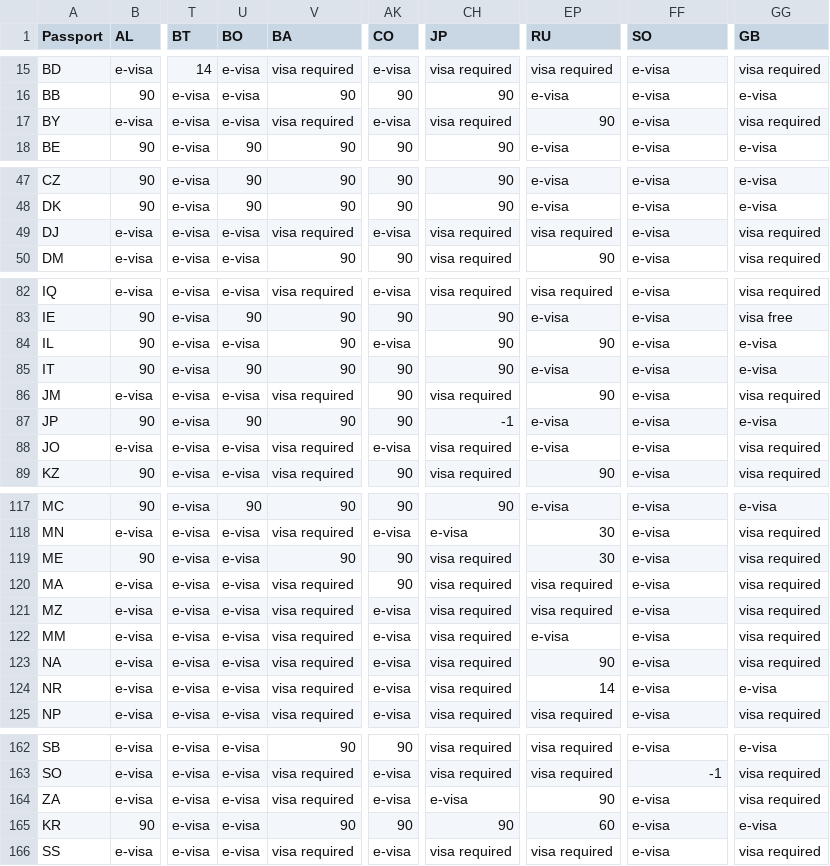
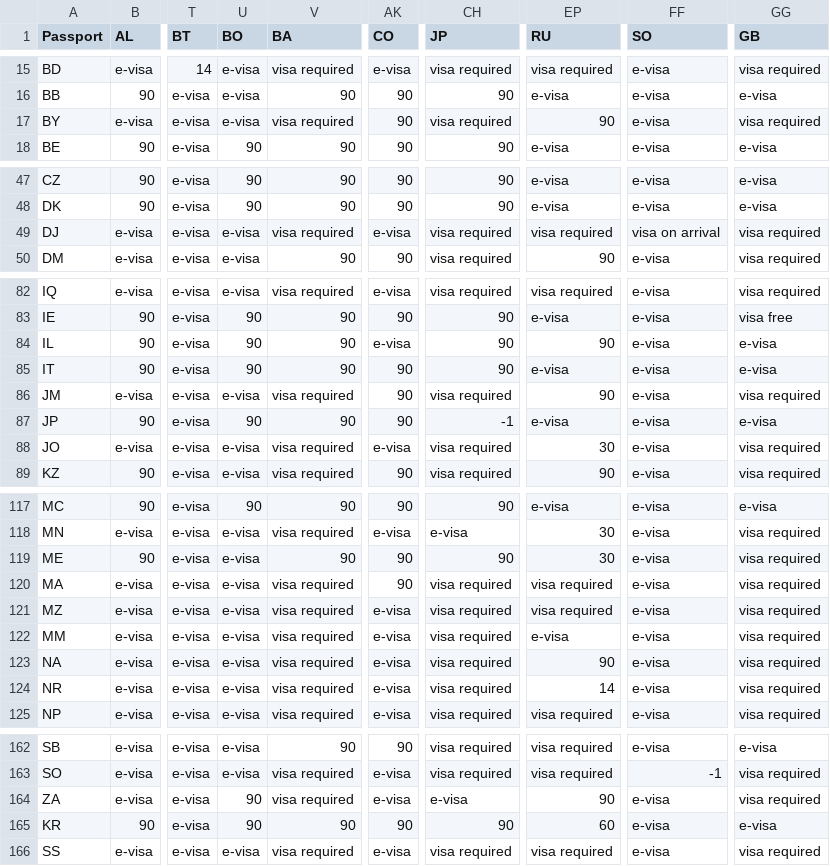
Before and after one commit to angarsky/passport-index-dataset, a CSV file: passport-index-matrix-iso2.csv, drawn as a sheet; only a part is shown, gaps mark what is left out; the diff covers the shown part only; the diff names each change by its address in the sheet, - before the commit and + after, or states it on an @@ line.

```diff
--- a/passport-index-matrix-iso2.csv
+++ b/passport-index-matrix-iso2.csv
-AK17 (CO): e-visa
+AK17 (CO): 90
-FF49 (SO): e-visa
+FF49 (SO): visa on arrival
-U84 (BO): e-visa
+U84 (BO): 90
-EP88 (RU): e-visa
+EP88 (RU): 30
-CH119 (JP): visa required
+CH119 (JP): 90
-GG124 (GB): e-visa
+GG124 (GB): visa required
-U164:U165 (BO): e-visa
+U164:U165 (BO): 90
```
Also changed, not shown: 20 edited cells elsewhere in this file, passport-index-matrix-iso3.csv, passport-index-matrix.csv, 3 other files.
